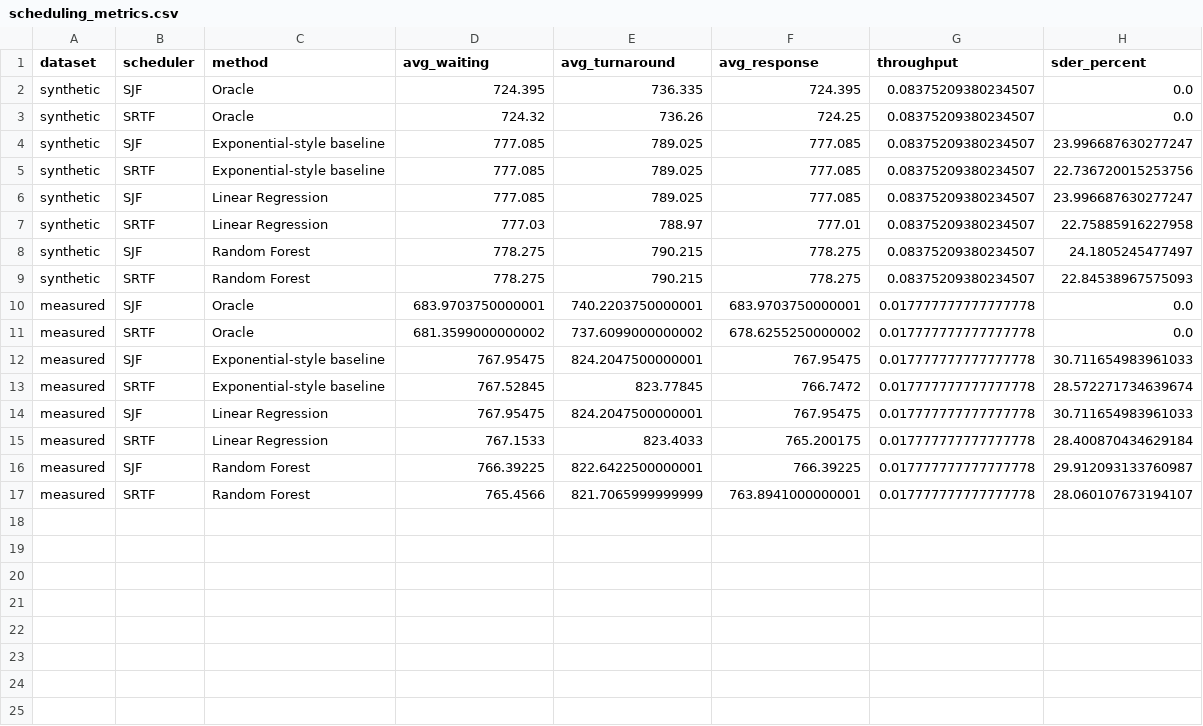
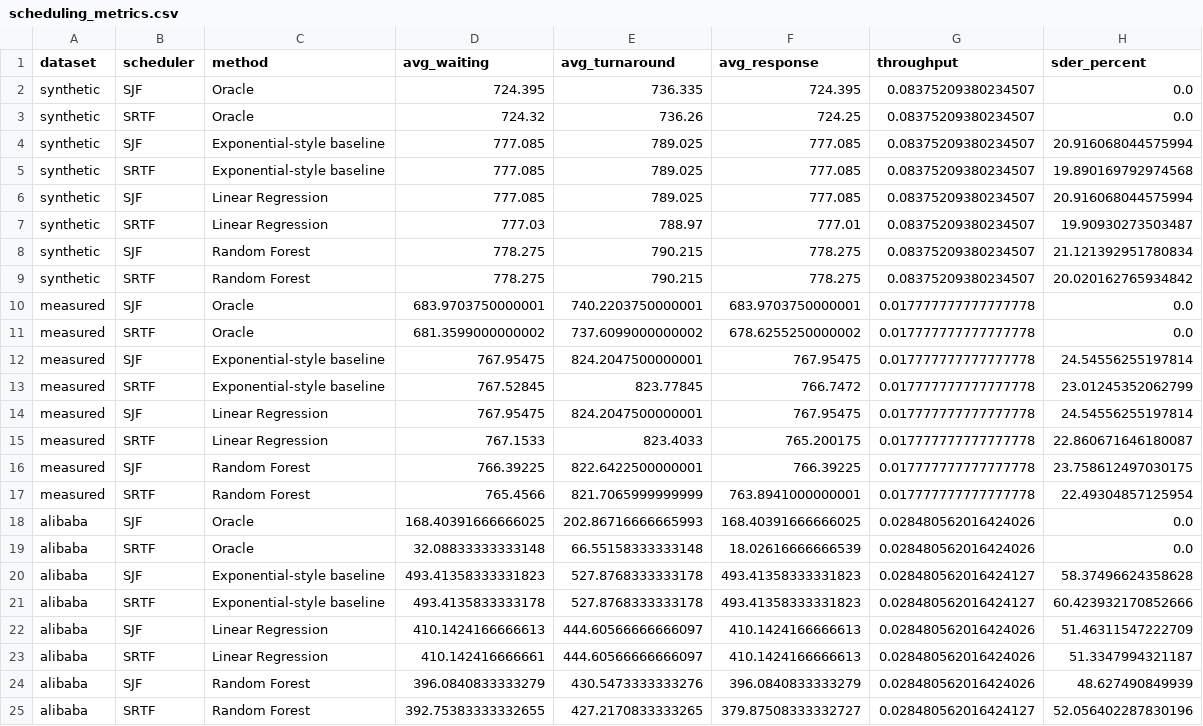
Before and after one commit to SAMS50/CPU-Burst-Prediction, a CSV file: results/extended/scheduling_metrics.csv, drawn as a sheet.

Commit message:
feat: finalize tie-aware SDER and multi-dataset evaluation figures

```diff
--- a/results/extended/scheduling_metrics.csv
+++ b/results/extended/scheduling_metrics.csv
@@ -3,15 +3,23 @@ synthetic,SJF,Oracle,724.395,736.335,724.395,0.08375209380234507,0.0
 synthetic,SRTF,Oracle,724.32,736.26,724.25,0.08375209380234507,0.0
-synthetic,SJF,Exponential-style baseline,777.085,789.025,777.085,0.08375209380234507,23.996687630277247
-synthetic,SRTF,Exponential-style baseline,777.085,789.025,777.085,0.08375209380234507,22.736720015253756
-synthetic,SJF,Linear Regression,777.085,789.025,777.085,0.08375209380234507,23.996687630277247
-synthetic,SRTF,Linear Regression,777.03,788.97,777.01,0.08375209380234507,22.75885916227958
-synthetic,SJF,Random Forest,778.275,790.215,778.275,0.08375209380234507,24.1805245477497
-synthetic,SRTF,Random Forest,778.275,790.215,778.275,0.08375209380234507,22.84538967575093
+synthetic,SJF,Exponential-style baseline,777.085,789.025,777.085,0.08375209380234507,20.916068044575994
+synthetic,SRTF,Exponential-style baseline,777.085,789.025,777.085,0.08375209380234507,19.890169792974568
+synthetic,SJF,Linear Regression,777.085,789.025,777.085,0.08375209380234507,20.916068044575994
+synthetic,SRTF,Linear Regression,777.03,788.97,777.01,0.08375209380234507,19.90930273503487
+synthetic,SJF,Random Forest,778.275,790.215,778.275,0.08375209380234507,21.121392951780834
+synthetic,SRTF,Random Forest,778.275,790.215,778.275,0.08375209380234507,20.020162765934842
 measured,SJF,Oracle,683.9703750000001,740.2203750000001,683.9703750000001,0.017777777777777778,0.0
 measured,SRTF,Oracle,681.3599000000002,737.6099000000002,678.6255250000002,0.017777777777777778,0.0
-measured,SJF,Exponential-style baseline,767.95475,824.2047500000001,767.95475,0.017777777777777778,30.711654983961033
-measured,SRTF,Exponential-style baseline,767.52845,823.77845,766.7472,0.017777777777777778,28.572271734639674
-measured,SJF,Linear Regression,767.95475,824.2047500000001,767.95475,0.017777777777777778,30.711654983961033
-measured,SRTF,Linear Regression,767.1533,823.4033,765.200175,0.017777777777777778,28.400870434629184
-measured,SJF,Random Forest,766.39225,822.6422500000001,766.39225,0.017777777777777778,29.912093133760987
-measured,SRTF,Random Forest,765.4566,821.7065999999999,763.8941000000001,0.017777777777777778,28.060107673194107
+measured,SJF,Exponential-style baseline,767.95475,824.2047500000001,767.95475,0.017777777777777778,24.54556255197814
+measured,SRTF,Exponential-style baseline,767.52845,823.77845,766.7472,0.017777777777777778,23.01245352062799
+measured,SJF,Linear Regression,767.95475,824.2047500000001,767.95475,0.017777777777777778,24.54556255197814
+measured,SRTF,Linear Regression,767.1533,823.4033,765.200175,0.017777777777777778,22.860671646180087
+measured,SJF,Random Forest,766.39225,822.6422500000001,766.39225,0.017777777777777778,23.758612497030175
+measured,SRTF,Random Forest,765.4566,821.7065999999999,763.8941000000001,0.017777777777777778,22.49304857125954
+alibaba,SJF,Oracle,168.40391666666025,202.86716666665993,168.40391666666025,0.028480562016424026,0.0
+alibaba,SRTF,Oracle,32.08833333333148,66.55158333333148,18.02616666666539,0.028480562016424026,0.0
+alibaba,SJF,Exponential-style baseline,493.41358333331823,527.8768333333178,493.41358333331823,0.028480562016424127,58.37496624358628
+alibaba,SRTF,Exponential-style baseline,493.4135833333178,527.8768333333178,493.41358333331823,0.028480562016424127,60.423932170852666
+alibaba,SJF,Linear Regression,410.1424166666613,444.60566666666097,410.1424166666613,0.028480562016424026,51.46311547222709
+alibaba,SRTF,Linear Regression,410.142416666661,444.60566666666097,410.1424166666613,0.028480562016424026,51.3347994321187
+alibaba,SJF,Random Forest,396.0840833333279,430.5473333333276,396.0840833333279,0.028480562016424026,48.627490849939
+alibaba,SRTF,Random Forest,392.75383333332655,427.2170833333265,379.87508333332727,0.028480562016424127,52.056402287830196
```
Also changed, not shown: results/extended/measured_predictions.csv, results/extended/prediction_metrics.csv, 24 other files.
